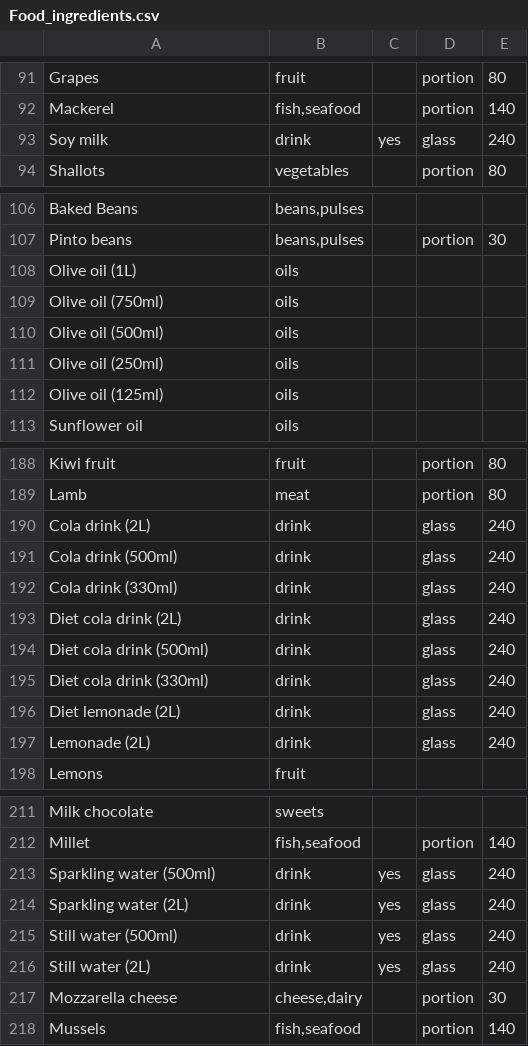
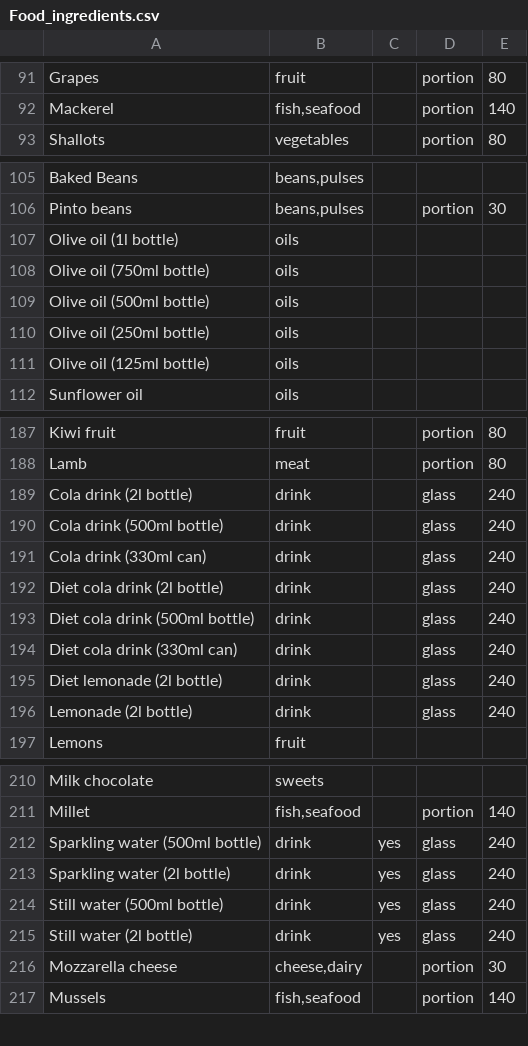
Before and after one commit to freddieline/image-library, a CSV file: storage/Food_ingredients.csv, drawn as a sheet; only a part is shown, gaps mark what is left out; the diff covers the shown part only.

```diff
--- a/storage/Food_ingredients.csv
+++ b/storage/Food_ingredients.csv
@@ -92,3 +92,2 @@ Grapes,fruit,,portion,80
 Mackerel,"fish,seafood",,portion,140
-Soy milk,drink,yes,glass,240
 Shallots,vegetables,,portion,80
@@ -107,7 +106,7 @@ Baked Beans,"beans,pulses",,,
 Pinto beans,"beans,pulses",,portion,30
-Olive oil (1L),oils,,,
-Olive oil (750ml),oils,,,
-Olive oil (500ml),oils,,,
-Olive oil (250ml),oils,,,
-Olive oil (125ml),oils,,,
+Olive oil (1l bottle),oils,,,
+Olive oil (750ml bottle),oils,,,
+Olive oil (500ml bottle),oils,,,
+Olive oil (250ml bottle),oils,,,
+Olive oil (125ml bottle),oils,,,
 Sunflower oil,oils,,,
@@ -189,10 +188,10 @@ Kiwi fruit,fruit,,portion,80
 Lamb,meat,,portion,80
-Cola drink (2L),drink,,glass,240
-Cola drink (500ml),drink,,glass,240
-Cola drink (330ml),drink,,glass,240
-Diet cola drink (2L),drink,,glass,240
-Diet cola drink (500ml),drink,,glass,240
-Diet cola drink (330ml),drink,,glass,240
-Diet lemonade (2L),drink,,glass,240
-Lemonade (2L),drink,,glass,240
+Cola drink (2l bottle),drink,,glass,240
+Cola drink (500ml bottle),drink,,glass,240
+Cola drink (330ml can),drink,,glass,240
+Diet cola drink (2l bottle),drink,,glass,240
+Diet cola drink (500ml bottle),drink,,glass,240
+Diet cola drink (330ml can),drink,,glass,240
+Diet lemonade (2l bottle),drink,,glass,240
+Lemonade (2l bottle),drink,,glass,240
 Lemons,fruit,,,
@@ -212,6 +211,6 @@ Milk chocolate,sweets,,,
 Millet,"fish,seafood",,portion,140
-Sparkling water (500ml),drink,yes,glass,240
-Sparkling water (2L),drink,yes,glass,240
-Still water (500ml),drink,yes,glass,240
-Still water (2L),drink,yes,glass,240
+Sparkling water (500ml bottle),drink,yes,glass,240
+Sparkling water (2l bottle),drink,yes,glass,240
+Still water (500ml bottle),drink,yes,glass,240
+Still water (2l bottle),drink,yes,glass,240
 Mozzarella cheese,"cheese,dairy",,portion,30
```
Also changed, not shown: 1 moved row and 2 edited cells elsewhere in this file, storage/Food_products.csv, storage/Food_sources.csv, 7 other files.
